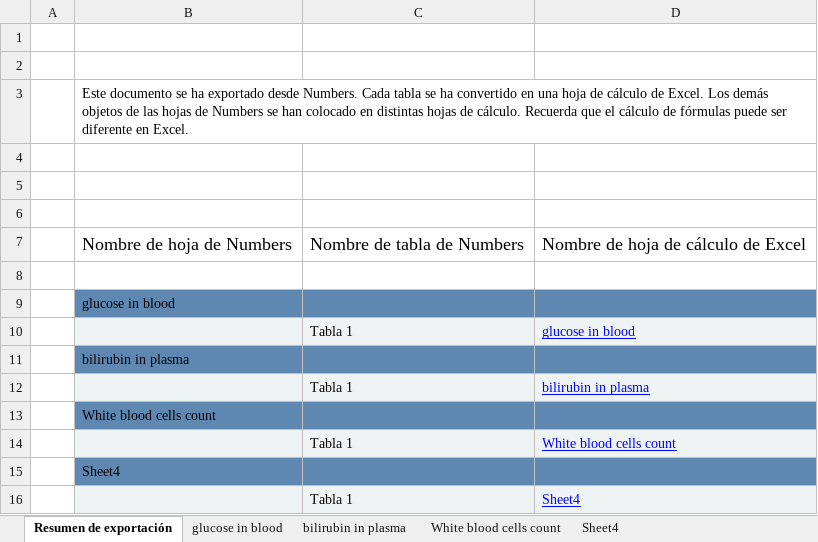
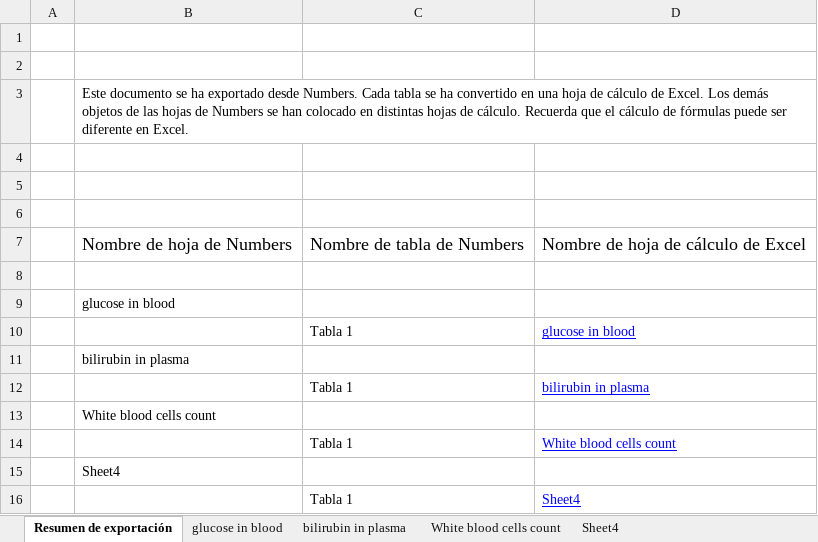
Before and after one commit to CesarPRinso/profile_based_retrieval, an Excel workbook: practica-LOINC/loinc_dataset-v2.xlsx, sheet Resumen de exportación, drawn as a sheet; values as stored, in another font and other column widths than the file's, no borders; the diff names each change by its address in the sheet, - before the commit and + after, or states it on an @@ line.

```diff
--- a/practica-LOINC/loinc_dataset-v2.xlsx (sheet Resumen de exportación)
+++ b/practica-LOINC/loinc_dataset-v2.xlsx (sheet Resumen de exportación)
-B9:D9 fill: #5E88B1
+B9:D9 fill: none
-B10:D10 fill: #EEF3F4
+B10:D10 fill: none
-B11:D11 fill: #5E88B1
+B11:D11 fill: none
-B12:D12 fill: #EEF3F4
+B12:D12 fill: none
-B13:D13 fill: #5E88B1
+B13:D13 fill: none
-B14:D14 fill: #EEF3F4
+B14:D14 fill: none
-B15:D15 fill: #5E88B1
+B15:D15 fill: none
-B16:D16 fill: #EEF3F4
+B16:D16 fill: none
```
Also changed, not shown: sheet glucose in blood, sheet bilirubin in plasma, sheet White blood cells count.
